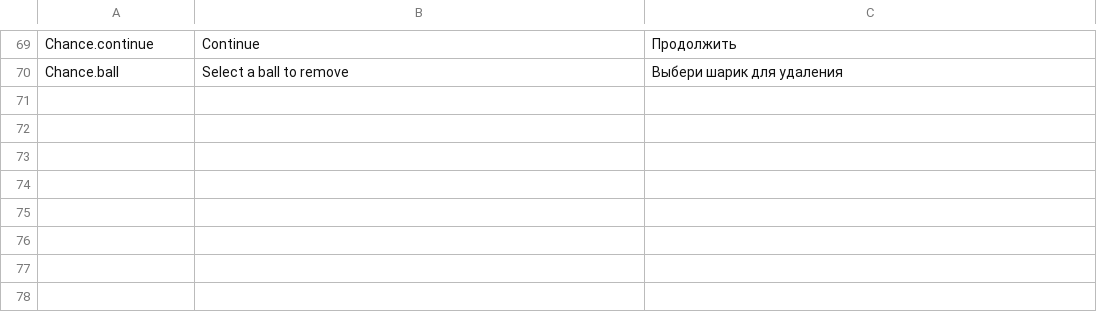
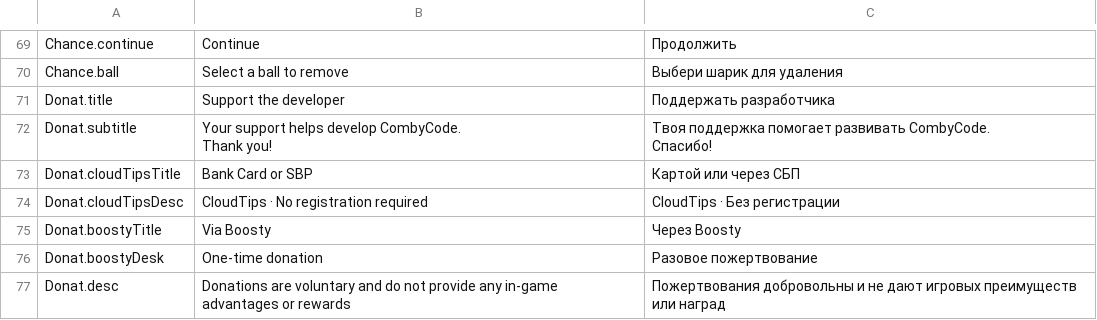
Before and after one commit to DariaMann/Tetris, a CSV file: Assets/Resources/Localization/CombyGames.csv, drawn as a sheet; only a part is shown, gaps mark what is left out; ↵ is a line break in a cell; the diff names each change by its address in the sheet, - before the commit and + after, or states it on an @@ line.

```diff
--- a/Assets/Resources/Localization/CombyGames.csv
+++ b/Assets/Resources/Localization/CombyGames.csv
+row 71: Donat.title | Support the developer | Поддержать разработчика
+row 72: Donat.subtitle | Your support helps develop CombyCode. ↵ Thank you! | Твоя поддержка помогает развивать CombyCode. ↵ Спасибо!
+row 73: Donat.cloudTipsTitle | Bank Card or SBP | Картой или через СБП
+row 74: Donat.cloudTipsDesc | CloudTips · No registration required | CloudTips · Без регистрации
+row 75: Donat.boostyTitle | Via Boosty | Через Boosty
+row 76: Donat.boostyDesk | One-time donation | Разовое пожертвование
+row 77: Donat.desc | Donations are voluntary and do not provide any in-game advantages or rewards | Пожертвования добровольны и не дают игровых преимуществ или наград
```
Also changed, not shown: 4 other files.
